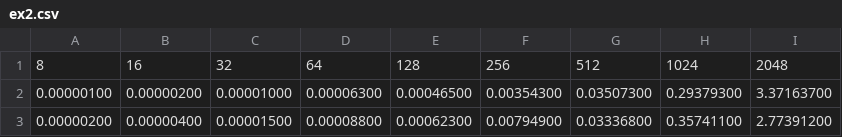
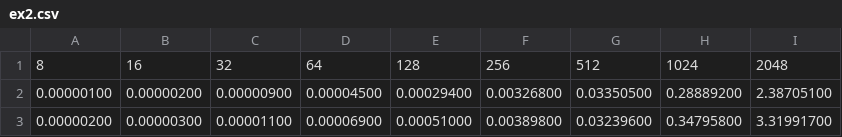
Before and after one commit to nanaHa1003/NLA_SCML_2018, a CSV file: ex2/ex2.csv, drawn as a sheet.

```diff
--- a/ex2/ex2.csv
+++ b/ex2/ex2.csv
@@ -1,3 +1,3 @@
 8,16,32,64,128,256,512,1024,2048
-0.00000100,0.00000200,0.00001000,0.00006300,0.00046500,0.00354300,0.03507300,0.29379300,3.37163700
-0.00000200,0.00000400,0.00001500,0.00008800,0.00062300,0.00794900,0.03336800,0.35741100,2.77391200
+0.00000100,0.00000200,0.00000900,0.00004500,0.00029400,0.00326800,0.03350500,0.28889200,2.38705100
+0.00000200,0.00000300,0.00001100,0.00006900,0.00051000,0.00389800,0.03239600,0.34795800,3.31991700
```
Also changed, not shown: 9 other files.
